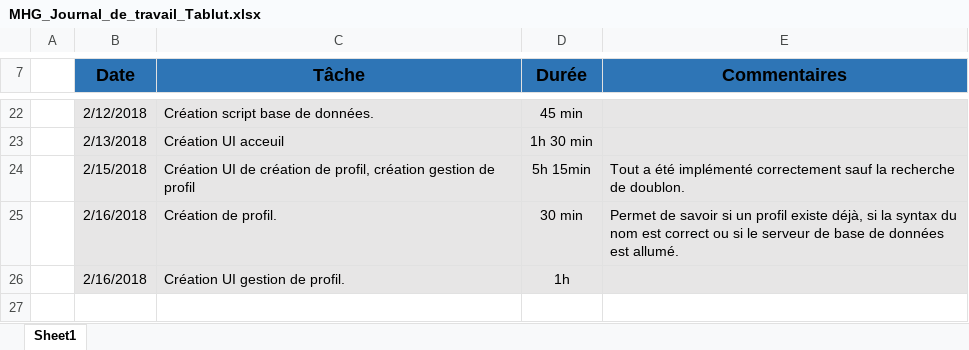
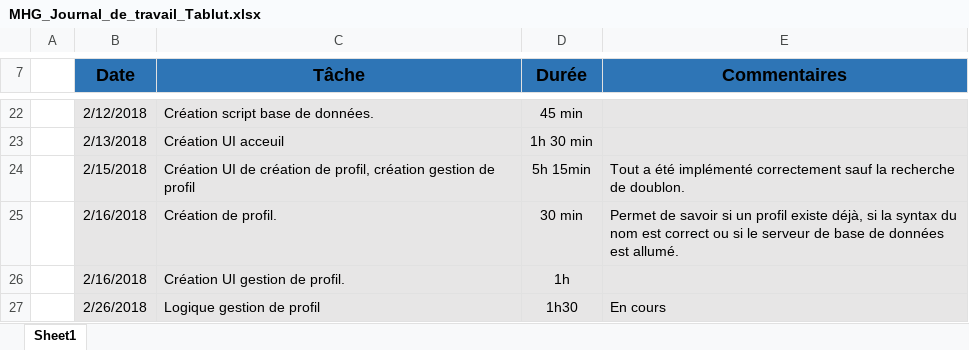
Before and after one commit to MelHer/Tablut, an Excel workbook: Documentation/MHG_Journal_de_travail_Tablut.xlsx, sheet Sheet1, drawn as a sheet; only a part is shown, gaps mark what is left out; values as stored, in another font and other column widths than the file's, no borders; the diff names each change by its address in the sheet, - before the commit and + after, or states it on an @@ line.

Commit message:
Creating disable buttons, adding some logic in the profile managment

```diff
--- a/Documentation/MHG_Journal_de_travail_Tablut.xlsx (sheet Sheet1)
+++ b/Documentation/MHG_Journal_de_travail_Tablut.xlsx (sheet Sheet1)
+row 27:  | 2/26/2018 | Logique gestion de profil | 1h30 | En cours
```
Also changed, not shown: 8 other files.
